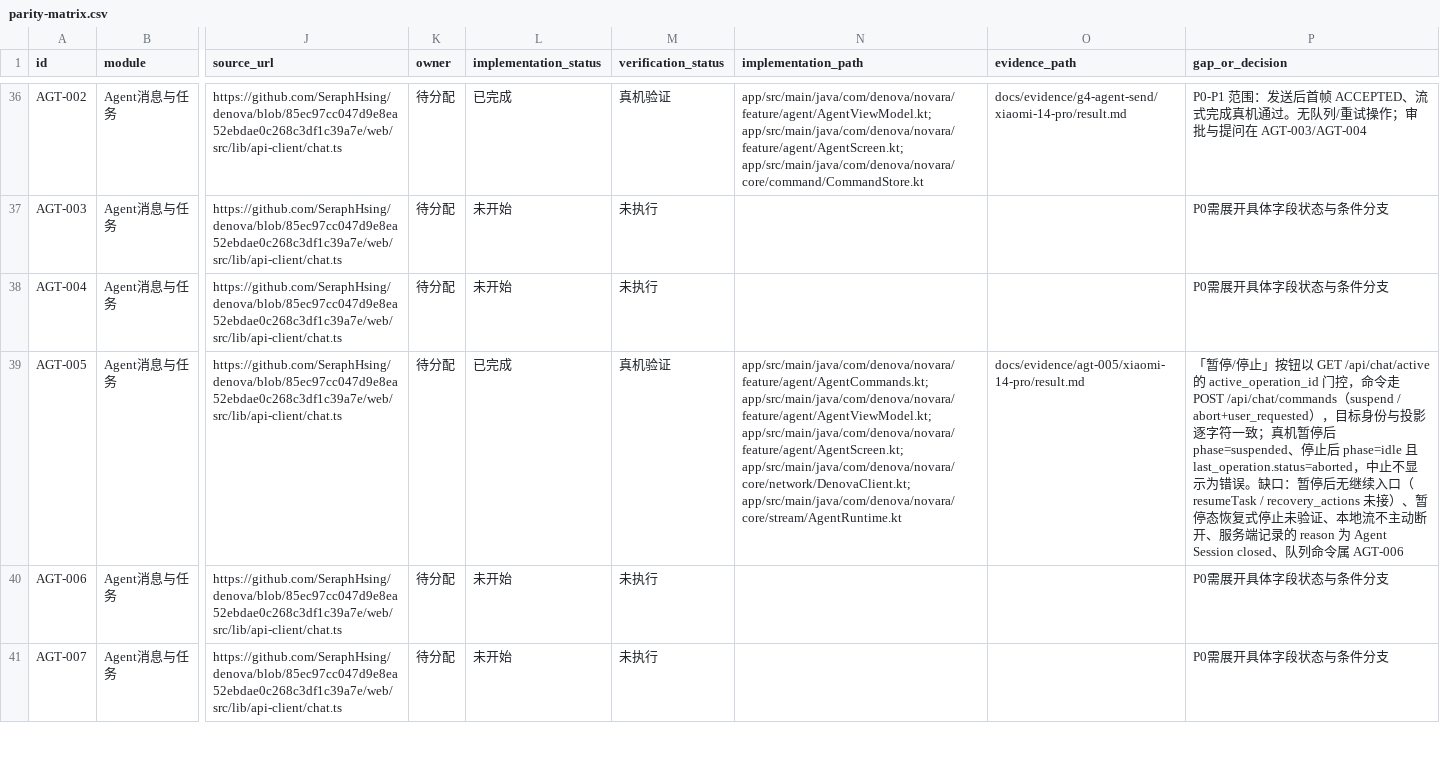
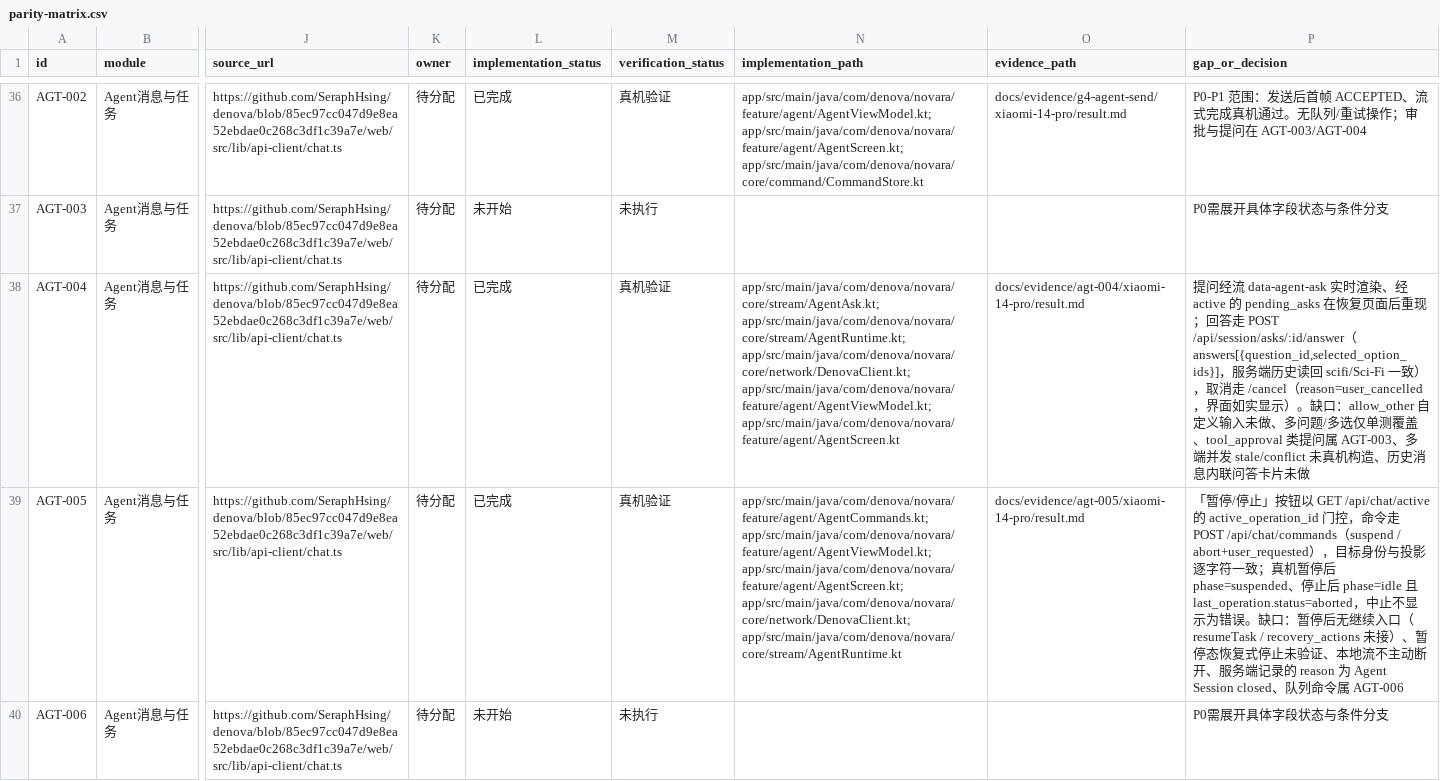
Before and after one commit to SeraphHsing/Denova-Android, a CSV file: docs/android-web-parity/parity-matrix.csv, drawn as a sheet; only a part is shown, gaps mark what is left out; the shorter side is filled out with more unchanged rows; the diff names each change by its address in the sheet, - before the commit and + after, or states it on an @@ line.

Commit message:
docs: AGT-004 提问交互真机证据与矩阵回写
- 新增 docs/evidence/agt-004/xiaomi-14-pro/（result.md + 提问卡片/取消状态截图）：契约对照、实时下发与恢复两条来源、回答与取消的服务端读回、cancel_reason 未落库的基线说明、两个修复记录
- parity-matrix：AGT-004 由 未开始/未执行 改为 已完成/真机验证，登记实现路径、证据与缺口（allow_other 自定义输入、多选仅单测、tool_approval 属 AGT-003、并发 stale/conflict、历史内联卡片）
- STATUS：矩阵 14 条已完成 / 104 条未开始，P3 第九切片日志与进度同步

关联：矩阵 AGT-004
验证：纯文档变更，Markdown 相对链接、CSV 16 列与行数（118 行 / 已完成 14）检查通过；未运行 Gradle
未执行：仪器测试

```diff
--- a/docs/android-web-parity/parity-matrix.csv
+++ b/docs/android-web-parity/parity-matrix.csv
-L38 (implementation_status): 未开始
+L38 (implementation_status): 已完成
-M38 (verification_status): 未执行
+M38 (verification_status): 真机验证
-N38 (implementation_path): (empty)
+N38 (implementation_path): app/src/main/java/com/denova/novara/core/stream/AgentAsk.kt; app/src/main/java/com/denova/novara/core/stream/AgentRuntime.kt; app/src/main/java/com/denova/novara/core/network/DenovaClient.kt; app/src/main/java/com/denova/novara/feature/agent/AgentViewModel.kt; app/src/main/java/com/denova/novara/feature/agent/AgentScreen.kt
-O38 (evidence_path): (empty)
+O38 (evidence_path): docs/evidence/agt-004/xiaomi-14-pro/result.md
-P38 (gap_or_decision): P0需展开具体字段状态与条件分支
+P38 (gap_or_decision): 提问经流 data-agent-ask 实时渲染、经 active 的 pending_asks 在恢复页面后重现；回答走 POST /api/session/asks/:id/answer（answers[{question_id,selected_option_ids}]，服务端历史读回 scifi/Sci-Fi 一致），取消走 /cancel（reason=user_cancelled，界面如实显示）。缺口：allow_other 自定义输入未做、多问题/多选仅单测覆盖、tool_approval 类提问属 AGT-003、多端并发 stale/conflict 未真机构造、历史消息内联问答卡片未做
```
Also changed, not shown: 4 other files.
